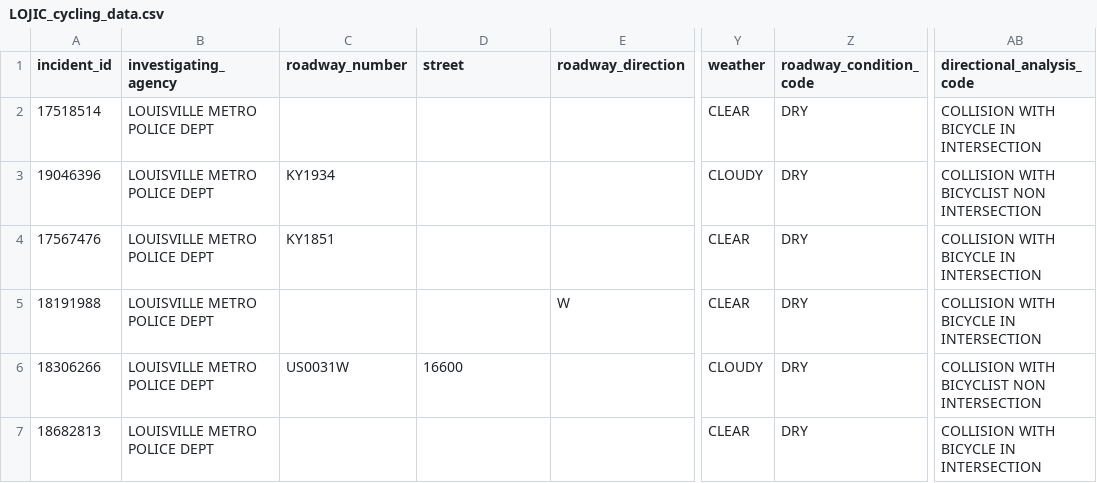
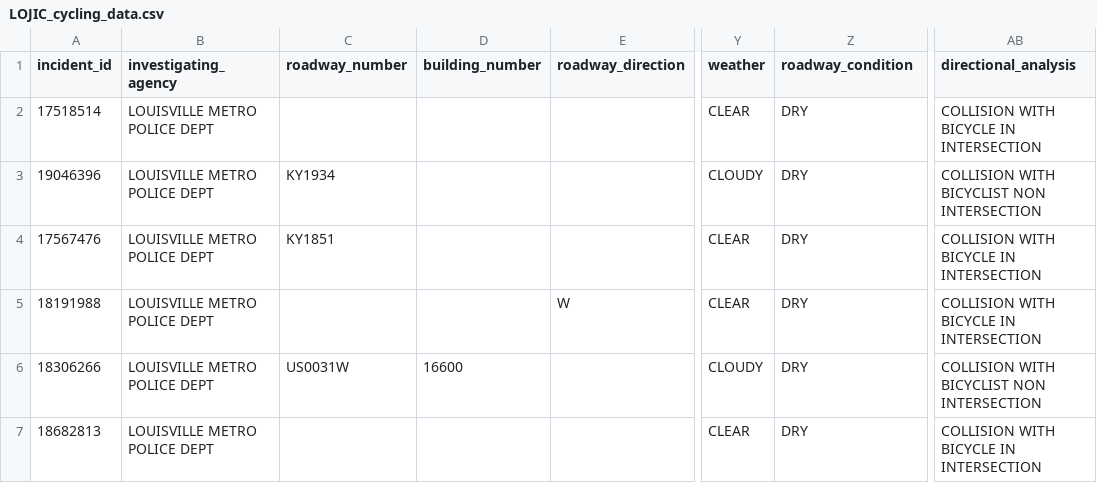
Before and after one commit to benjamming/louisville-bike-accidents, a CSV file: data/clean/LOJIC_cycling_data.csv, drawn as a sheet; only a part is shown, gaps mark what is left out; the diff names each change by its address in the sheet, - before the commit and + after, or states it on an @@ line.

Commit message:
minor fix in cleaning_LOJIC. Working on merge

```diff
--- a/data/clean/LOJIC_cycling_data.csv
+++ b/data/clean/LOJIC_cycling_data.csv
-D1: street
+D1: building_number
-Z1: roadway_condition_code
+Z1: roadway_condition
-AB1: directional_analysis_code
+AB1: directional_analysis
```
Also changed, not shown: 2 other files.
